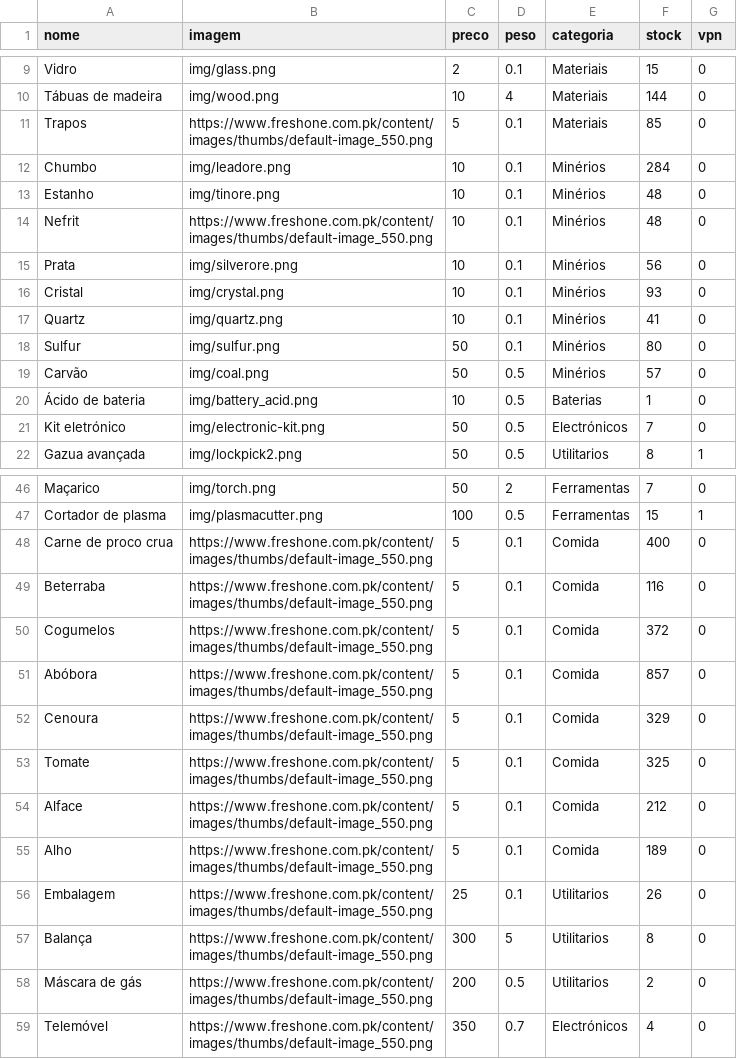
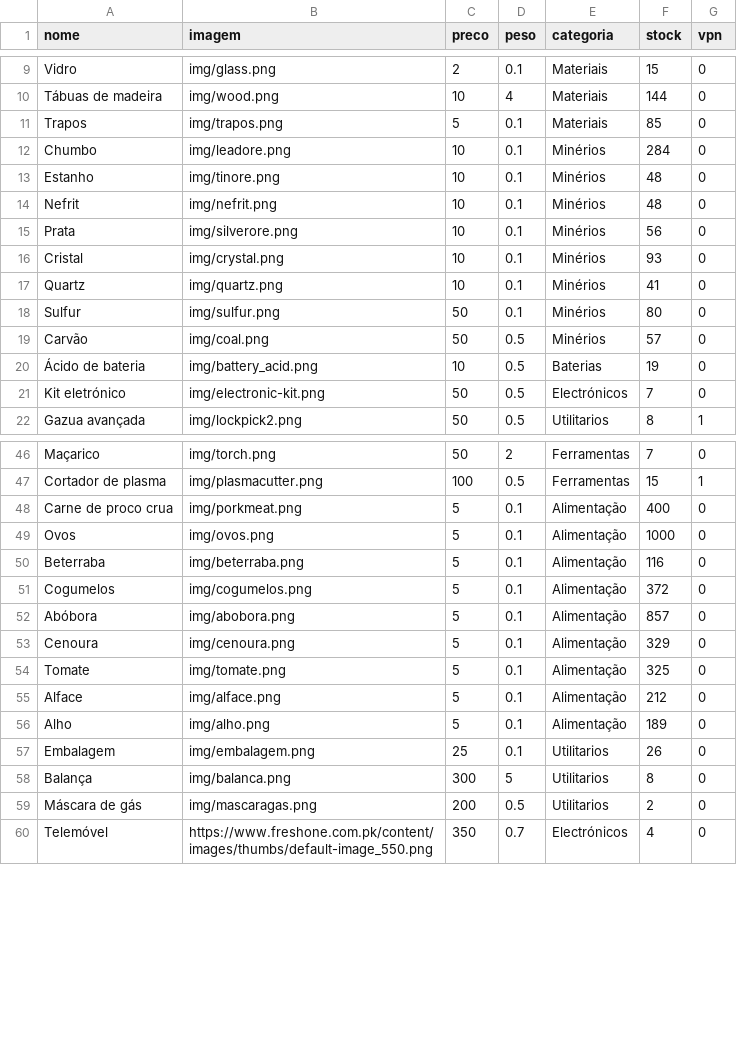
Before and after one commit to limpinh0/esperanzabuy, a CSV file: produtos.csv, drawn as a sheet; only a part is shown, gaps mark what is left out; the diff covers the shown part only.

Commit message:
Update produtos.csv

```diff
--- a/produtos.csv
+++ b/produtos.csv
@@ -10,6 +10,6 @@ Vidro,img/glass.png,2,0.1,Materiais,15,0
 Tábuas de madeira,img/wood.png,10,4,Materiais,144,0
-Trapos,https://www.freshone.com.pk/content/images/thumbs/default-image_550.png,5,0.1,Materiais,85,0
+Trapos,img/trapos.png,5,0.1,Materiais,85,0
 Chumbo,img/leadore.png,10,0.1,Minérios,284,0
 Estanho,img/tinore.png,10,0.1,Minérios,48,0
-Nefrit,https://www.freshone.com.pk/content/images/thumbs/default-image_550.png,10,0.1,Minérios,48,0
+Nefrit,img/nefrit.png,10,0.1,Minérios,48,0
 Prata,img/silverore.png,10,0.1,Minérios,56,0
@@ -19,3 +19,3 @@ Sulfur,img/sulfur.png,50,0.1,Minérios,80,0
 Carvão,img/coal.png,50,0.5,Minérios,57,0
-Ácido de bateria,img/battery_acid.png,10,0.5,Baterias,1,0
+Ácido de bateria,img/battery_acid.png,10,0.5,Baterias,19,0
 Kit eletrónico,img/electronic-kit.png,50,0.5,Electrónicos,7,0
@@ -47,13 +50,14 @@ Maçarico,img/torch.png,50,2,Ferramentas,7,0
 Cortador de plasma,img/plasmacutter.png,100,0.5,Ferramentas,15,1
-Carne de proco crua,https://www.freshone.com.pk/content/images/thumbs/default-image_550.png,5,0.1,Comida,400,0
-Beterraba,https://www.freshone.com.pk/content/images/thumbs/default-image_550.png,5,0.1,Comida,116,0
-Cogumelos,https://www.freshone.com.pk/content/images/thumbs/default-image_550.png,5,0.1,Comida,372,0
-Abóbora,https://www.freshone.com.pk/content/images/thumbs/default-image_550.png,5,0.1,Comida,857,0
-Cenoura,https://www.freshone.com.pk/content/images/thumbs/default-image_550.png,5,0.1,Comida,329,0
-Tomate,https://www.freshone.com.pk/content/images/thumbs/default-image_550.png,5,0.1,Comida,325,0
-Alface,https://www.freshone.com.pk/content/images/thumbs/default-image_550.png,5,0.1,Comida,212,0
-Alho,https://www.freshone.com.pk/content/images/thumbs/default-image_550.png,5,0.1,Comida,189,0
-Embalagem,https://www.freshone.com.pk/content/images/thumbs/default-image_550.png,25,0.1,Utilitarios,26,0
-Balança,https://www.freshone.com.pk/content/images/thumbs/default-image_550.png,300,5,Utilitarios,8,0
-Máscara de gás,https://www.freshone.com.pk/content/images/thumbs/default-image_550.png,200,0.5,Utilitarios,2,0
+Carne de proco crua,img/porkmeat.png,5,0.1,Alimentação,400,0
+Ovos,img/ovos.png,5,0.1,Alimentação,1000,0
+Beterraba,img/beterraba.png,5,0.1,Alimentação,116,0
+Cogumelos,img/cogumelos.png,5,0.1,Alimentação,372,0
+Abóbora,img/abobora.png,5,0.1,Alimentação,857,0
+Cenoura,img/cenoura.png,5,0.1,Alimentação,329,0
+Tomate,img/tomate.png,5,0.1,Alimentação,325,0
+Alface,img/alface.png,5,0.1,Alimentação,212,0
+Alho,img/alho.png,5,0.1,Alimentação,189,0
+Embalagem,img/embalagem.png,25,0.1,Utilitarios,26,0
+Balança,img/balanca.png,300,5,Utilitarios,8,0
+Máscara de gás,img/mascaragas.png,200,0.5,Utilitarios,2,0
 Telemóvel,https://www.freshone.com.pk/content/images/thumbs/default-image_550.png,350,0.7,Electrónicos,4,0
```
Also changed, not shown: 13 edited cells elsewhere in this file.
